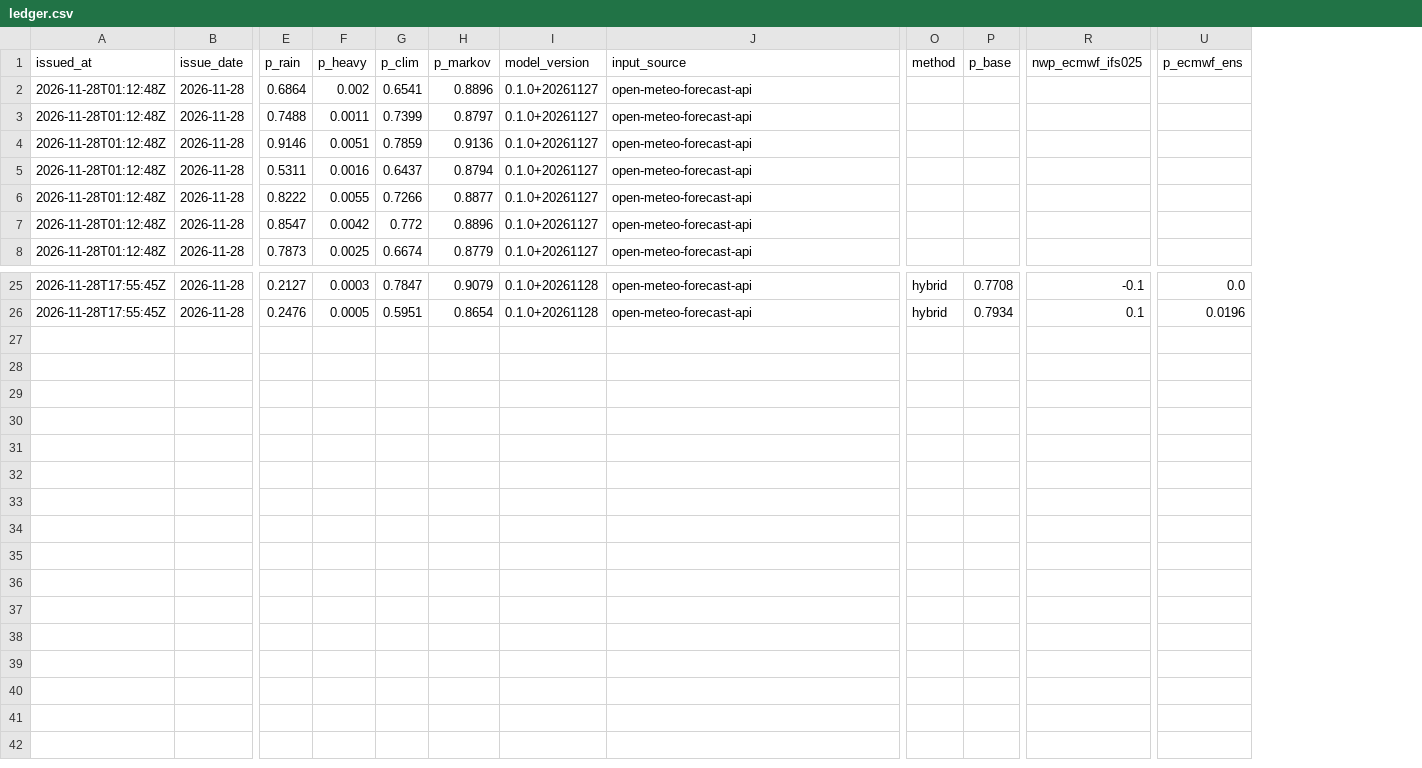
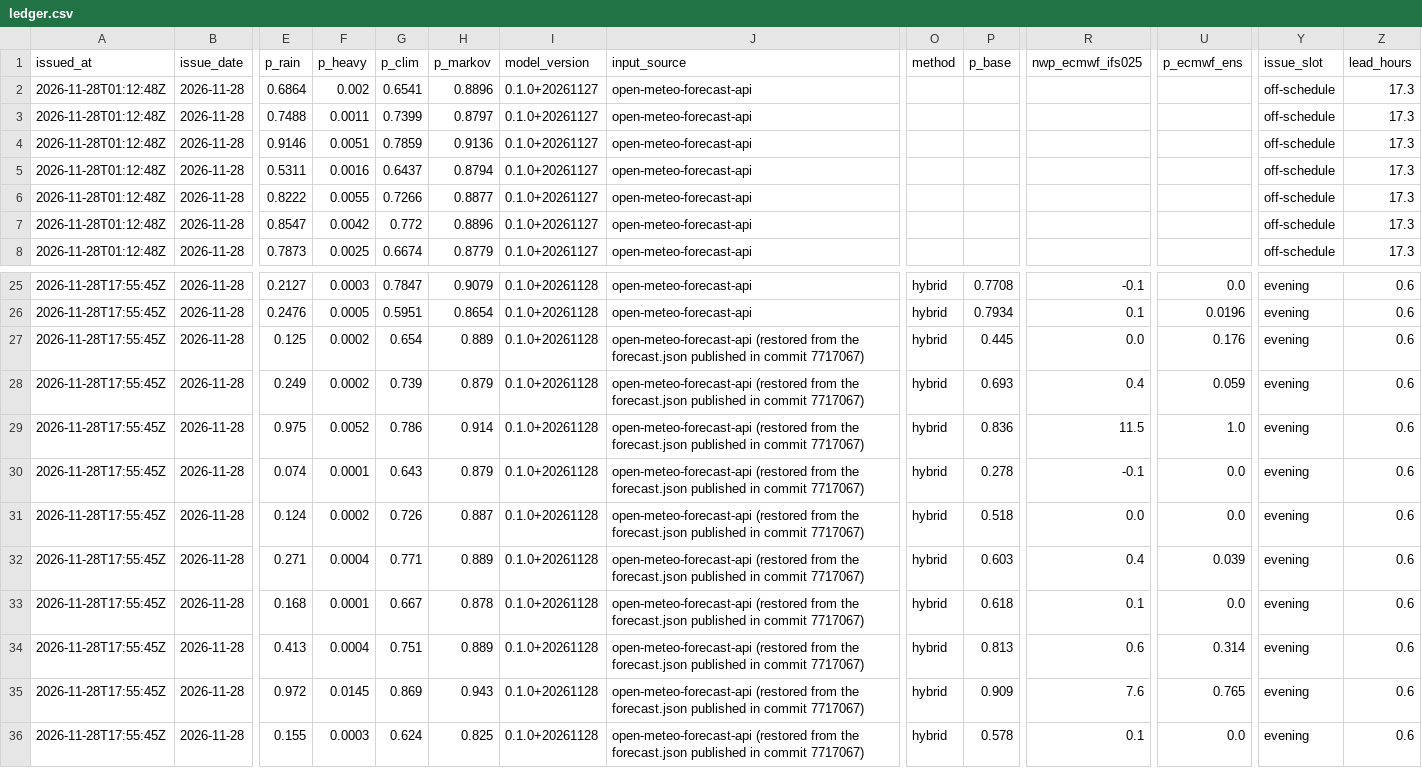
Before and after one commit to X-355/lanka-weather, a CSV file: predictions/ledger.csv, drawn as a sheet; only a part is shown, gaps mark what is left out; rows hold the shown columns only; the diff names each change by its address in the sheet, - before the commit and + after, or states it on an @@ line.

```diff
--- a/predictions/ledger.csv
+++ b/predictions/ledger.csv
+column Y (issue_slot), rows 2-8: all off-schedule; rows 25-26: evening | evening
+column Z (lead_hours), rows 2-8: all 17.3; rows 25-26: 0.6 | 0.6
+row 27: 2026-11-28T17:55:45Z | 2026-11-28 | 0.125 | 0.0002 | 0.654 | 0.889 | 0.1.0+20261128 | open-meteo-forecast-api (restored from the forecast.json published in commit 7717067) | hybrid | 0.445 | 0.0 | 0.176 | evening | 0.6
+row 28: 2026-11-28T17:55:45Z | 2026-11-28 | 0.249 | 0.0002 | 0.739 | 0.879 | 0.1.0+20261128 | open-meteo-forecast-api (restored from the forecast.json published in commit 7717067) | hybrid | 0.693 | 0.4 | 0.059 | evening | 0.6
+row 29: 2026-11-28T17:55:45Z | 2026-11-28 | 0.975 | 0.0052 | 0.786 | 0.914 | 0.1.0+20261128 | open-meteo-forecast-api (restored from the forecast.json published in commit 7717067) | hybrid | 0.836 | 11.5 | 1.0 | evening | 0.6
+row 30: 2026-11-28T17:55:45Z | 2026-11-28 | 0.074 | 0.0001 | 0.643 | 0.879 | 0.1.0+20261128 | open-meteo-forecast-api (restored from the forecast.json published in commit 7717067) | hybrid | 0.278 | -0.1 | 0.0 | evening | 0.6
+row 31: 2026-11-28T17:55:45Z | 2026-11-28 | 0.124 | 0.0002 | 0.726 | 0.887 | 0.1.0+20261128 | open-meteo-forecast-api (restored from the forecast.json published in commit 7717067) | hybrid | 0.518 | 0.0 | 0.0 | evening | 0.6
+row 32: 2026-11-28T17:55:45Z | 2026-11-28 | 0.271 | 0.0004 | 0.771 | 0.889 | 0.1.0+20261128 | open-meteo-forecast-api (restored from the forecast.json published in commit 7717067) | hybrid | 0.603 | 0.4 | 0.039 | evening | 0.6
+row 33: 2026-11-28T17:55:45Z | 2026-11-28 | 0.168 | 0.0001 | 0.667 | 0.878 | 0.1.0+20261128 | open-meteo-forecast-api (restored from the forecast.json published in commit 7717067) | hybrid | 0.618 | 0.1 | 0.0 | evening | 0.6
+row 34: 2026-11-28T17:55:45Z | 2026-11-28 | 0.413 | 0.0004 | 0.751 | 0.889 | 0.1.0+20261128 | open-meteo-forecast-api (restored from the forecast.json published in commit 7717067) | hybrid | 0.813 | 0.6 | 0.314 | evening | 0.6
+row 35: 2026-11-28T17:55:45Z | 2026-11-28 | 0.972 | 0.0145 | 0.869 | 0.943 | 0.1.0+20261128 | open-meteo-forecast-api (restored from the forecast.json published in commit 7717067) | hybrid | 0.909 | 7.6 | 0.765 | evening | 0.6
+row 36: 2026-11-28T17:55:45Z | 2026-11-28 | 0.155 | 0.0003 | 0.624 | 0.825 | 0.1.0+20261128 | open-meteo-forecast-api (restored from the forecast.json published in commit 7717067) | hybrid | 0.578 | 0.1 | 0.0 | evening | 0.6
```
Also changed, not shown: 4 other files.
